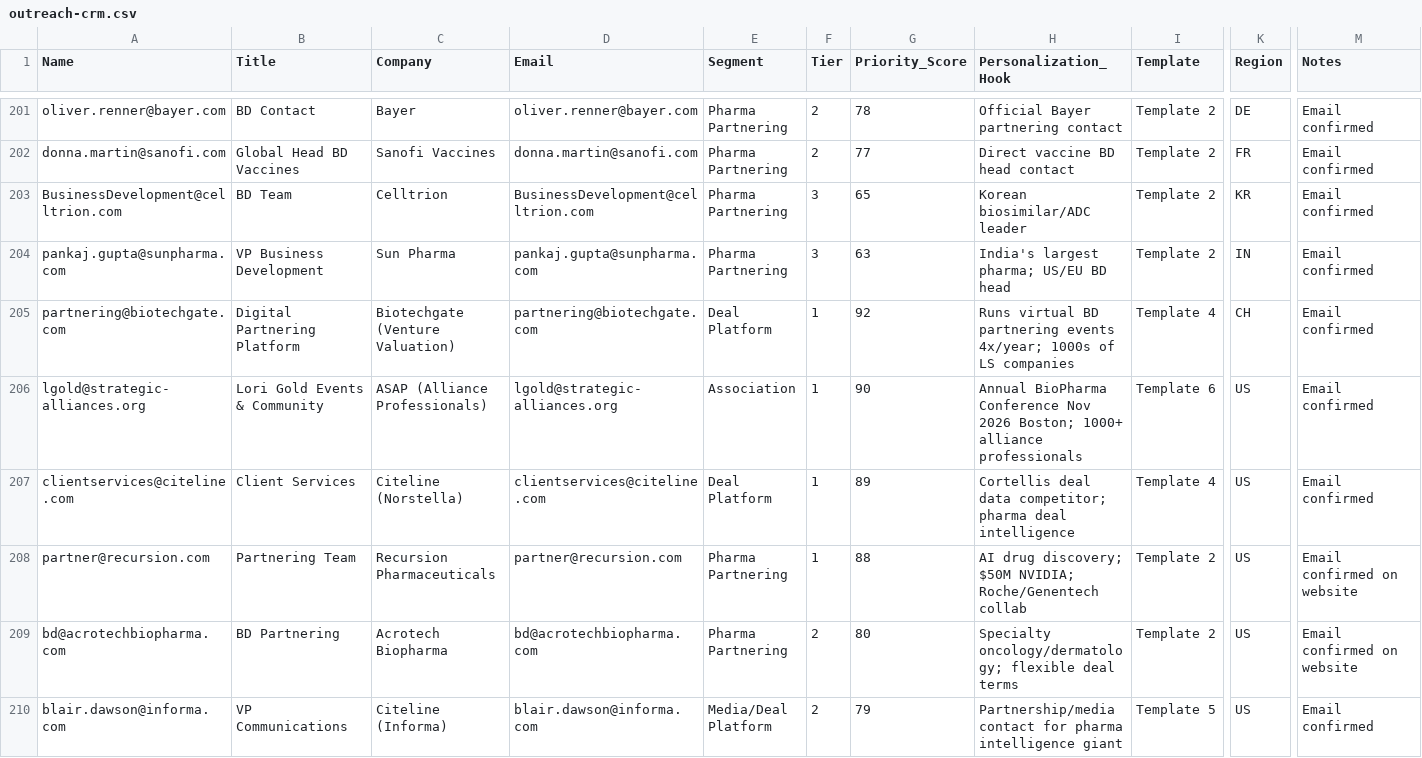
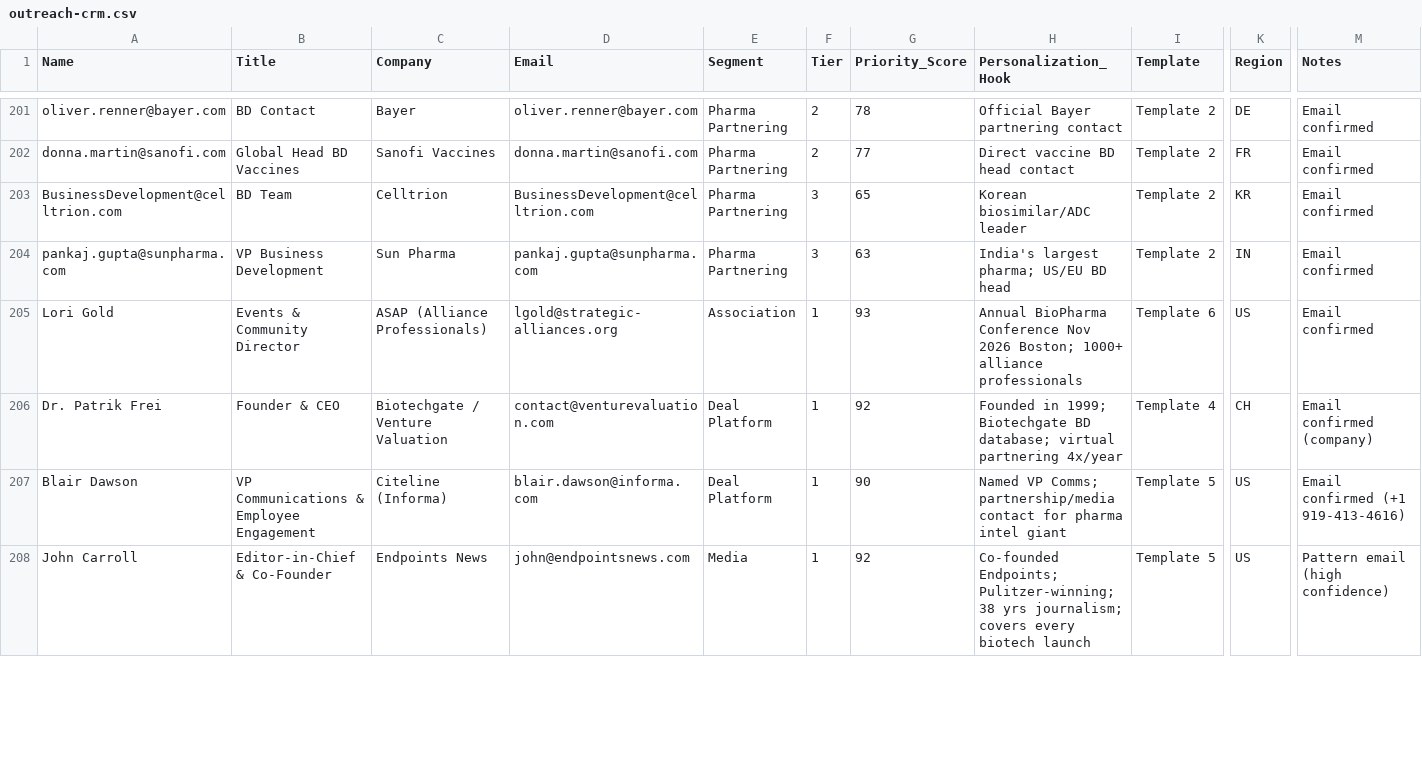
Before and after one commit to ikildani/ambrosia-benchmarker-, a CSV file: marketing/outreach-crm.csv, drawn as a sheet; only a part is shown, gaps mark what is left out; removed rows and columns are numbered as before the commit, all else as after; rows hold the shown columns only; the diff covers the shown part only; the diff names each change by its address in the sheet, - before the commit and + after, or states it on an @@ line.

```diff
--- a/marketing/outreach-crm.csv
+++ b/marketing/outreach-crm.csv
-row 205: partnering@biotechgate.com | Digital Partnering Platform | Biotechgate (Venture Valuation) | partnering@biotechgate.com | Deal Platform | 1 | 92 | Runs virtual BD partnering events 4x/year; 1000s of LS companies | Template 4 | CH | Email confirmed
-A205 (Name): lgold@strategic-alliances.org
+A205 (Name): Lori Gold
-B205 (Title): Lori Gold Events & Community
+B205 (Title): Events & Community Director
-G205 (Priority_Score): 90
+G205 (Priority_Score): 93
-row 207: clientservices@citeline.com | Client Services | Citeline (Norstella) | clientservices@citeline.com | Deal Platform | 1 | 89 | Cortellis deal data competitor; pharma deal intelligence | Template 4 | US | Email confirmed
-row 208: partner@recursion.com | Partnering Team | Recursion Pharmaceuticals | partner@recursion.com | Pharma Partnering | 1 | 88 | AI drug discovery; $50M NVIDIA; Roche/Genentech collab | Template 2 | US | Email confirmed on website
-row 209: bd@acrotechbiopharma.com | BD Partnering | Acrotech Biopharma | bd@acrotechbiopharma.com | Pharma Partnering | 2 | 80 | Specialty oncology/dermatology; flexible deal terms | Template 2 | US | Email confirmed on website
+row 206: Dr. Patrik Frei | Founder & CEO | Biotechgate / Venture Valuation | contact@venturevaluation.com | Deal Platform | 1 | 92 | Founded in 1999; Biotechgate BD database; virtual partnering 4x/year | Template 4 | CH | Email confirmed (company)
-A207 (Name): blair.dawson@informa.com
+A207 (Name): Blair Dawson
-B207 (Title): VP Communications
+B207 (Title): VP Communications & Employee Engagement
-E207 (Segment): Media/Deal Platform
+E207 (Segment): Deal Platform
-F207 (Tier): 2
+F207 (Tier): 1
-G207 (Priority_Score): 79
+G207 (Priority_Score): 90
-H207 (Personalization_Hook): Partnership/media contact for pharma intelligence giant
+H207 (Personalization_Hook): Named VP Comms; partnership/media contact for pharma intel giant
-M207 (Notes): Email confirmed
+M207 (Notes): Email confirmed (+1 919-413-4616)
+row 208: John Carroll | Editor-in-Chief & Co-Founder | Endpoints News | john@endpointsnews.com | Media | 1 | 92 | Co-founded Endpoints; Pulitzer-winning; 38 yrs journalism; covers every biotech launch | Template 5 | US | Pattern email (high confidence)
```
Also changed, not shown: 2 added rows, 3 removed rows and 4 edited cells elsewhere in this file.
